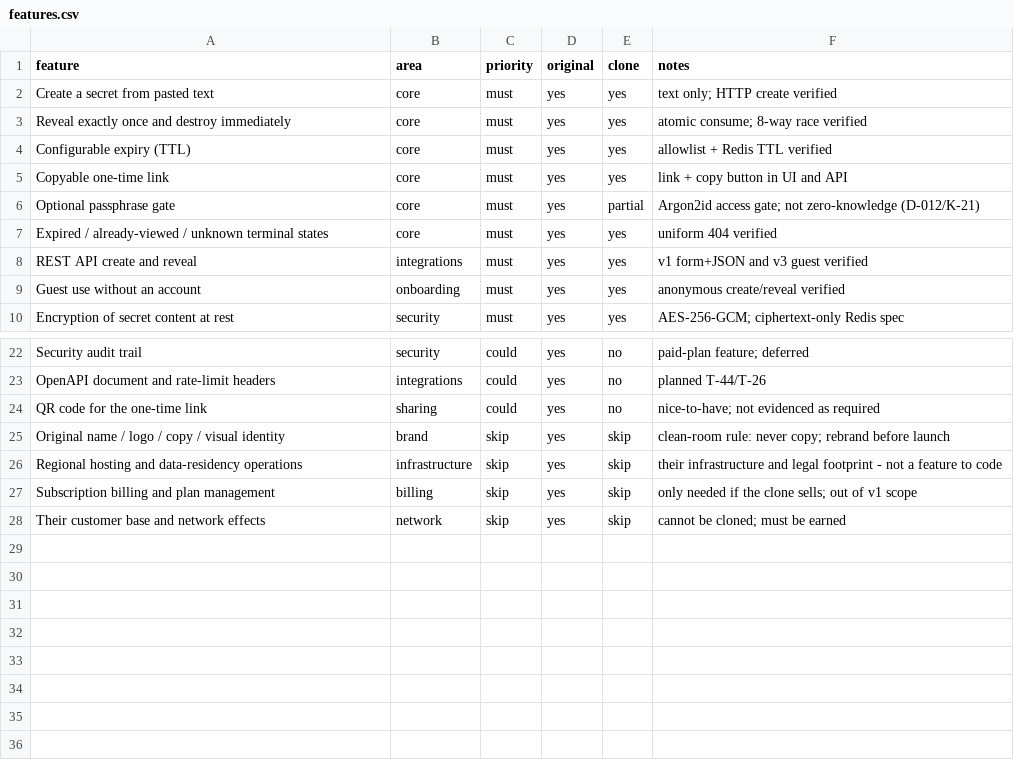
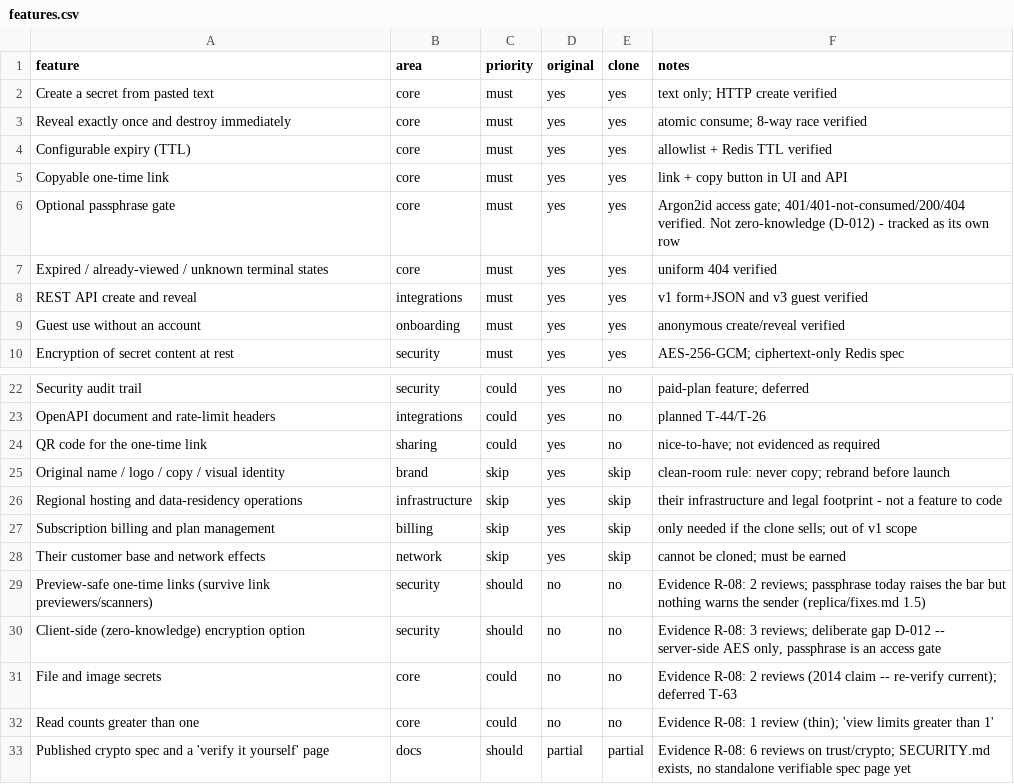
Before and after one commit to aman-ali07/OneShotLink, a CSV file: replica/features.csv, drawn as a sheet; only a part is shown, gaps mark what is left out.

Commit message:
R-08: mine real user feedback into a fix plan
Collected 20 real, linked records about the original from the three sources
that were actually reachable: Hacker News (17 comments, official Algolia
API), Security Stack Exchange (2), Stack Overflow (1). Reddit's public JSON
returned 403, the original ships no official mobile app, and it has no G2 or
Capterra listing, so those sources contributed nothing and are recorded as
unreachable instead of being filled in.

- replica/reviews.csv    the source records (verbatim text + link, no ratings)
- replica/themes-secrets.json  category themes for reviews.py
- replica/feedback.md    reviews.py output (keyword matched, deliberately noisy)
- replica/fixes.md       hand-coded themes with exact counts, verbatim quotes,
                         a ranked fix plan and three positioning angles

Headline findings: distrust of a third-party host (4 reviews, 2 sources) and
the wish for client-side encryption (3, 2 sources) outrank every feature gap;
file secrets (2) and read counts > 1 (1) are thin. Recommended angle is
self-host-first with honest crypto copy.

Matrix: added the five evidence-backed gaps. The passphrase row is now `yes`
because the gate itself is implemented and verified, and the thing it was
really marking -- that the server can decrypt after the gate -- is now its own
scored `no` row. D-012 is unchanged; this is a measurement fix, not a parity
claim. Parity 60.6 -> 63.0, must-haves 11/11.

```diff
--- a/replica/features.csv
+++ b/replica/features.csv
@@ -5,3 +5,3 @@ Configurable expiry (TTL),core,must,yes,yes,allowlist + Redis TTL verified
 Copyable one-time link,core,must,yes,yes,link + copy button in UI and API
-Optional passphrase gate,core,must,yes,partial,Argon2id access gate; not zero-knowledge (D-012/K-21)
+Optional passphrase gate,core,must,yes,yes,Argon2id access gate; 401/401-not-consumed/200/404 verified. Not zero-knowledge (D-012) - tracked as its own row
 Expired / already-viewed / unknown terminal states,core,must,yes,yes,uniform 404 verified
@@ -28 +28,6 @@ Subscription billing and plan management,billing,skip,yes,skip,only needed if th
 Their customer base and network effects,network,skip,yes,skip,cannot be cloned; must be earned
+Preview-safe one-time links (survive link previewers/scanners),security,should,no,no,Evidence R-08: 2 reviews; passphrase today raises the bar but nothing warns the sender (replica/fixes.md 1.5)
+Client-side (zero-knowledge) encryption option,security,should,no,no,"Evidence R-08: 3 reviews; deliberate gap D-012 -- server-side AES only, passphrase is an access gate"
+File and image secrets,core,could,no,no,Evidence R-08: 2 reviews (2014 claim -- re-verify current); deferred T-63
+Read counts greater than one,core,could,no,no,Evidence R-08: 1 review (thin); 'view limits greater than 1'
+Published crypto spec and a 'verify it yourself' page,docs,should,partial,partial,"Evidence R-08: 6 reviews on trust/crypto; SECURITY.md exists, no standalone verifiable spec page yet"
```
Also changed, not shown: 6 other files.
